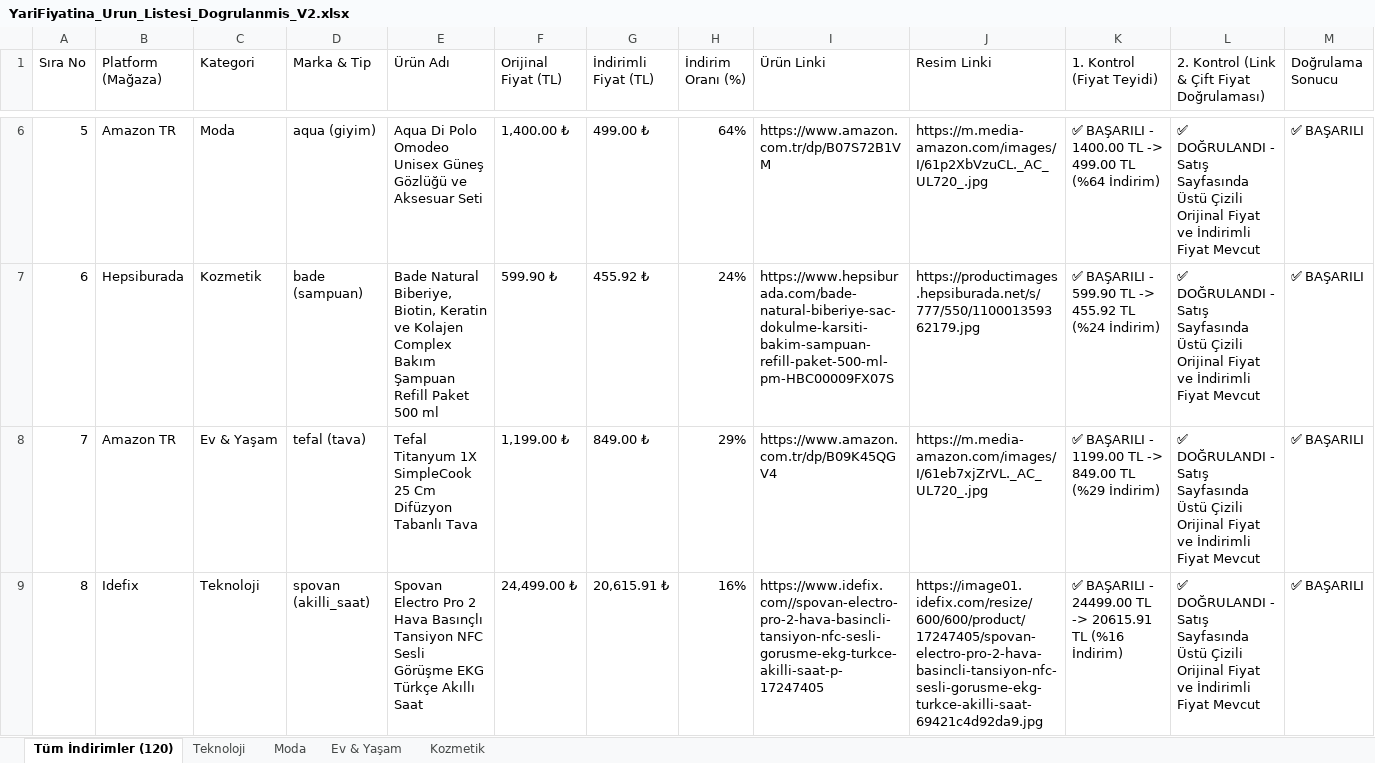
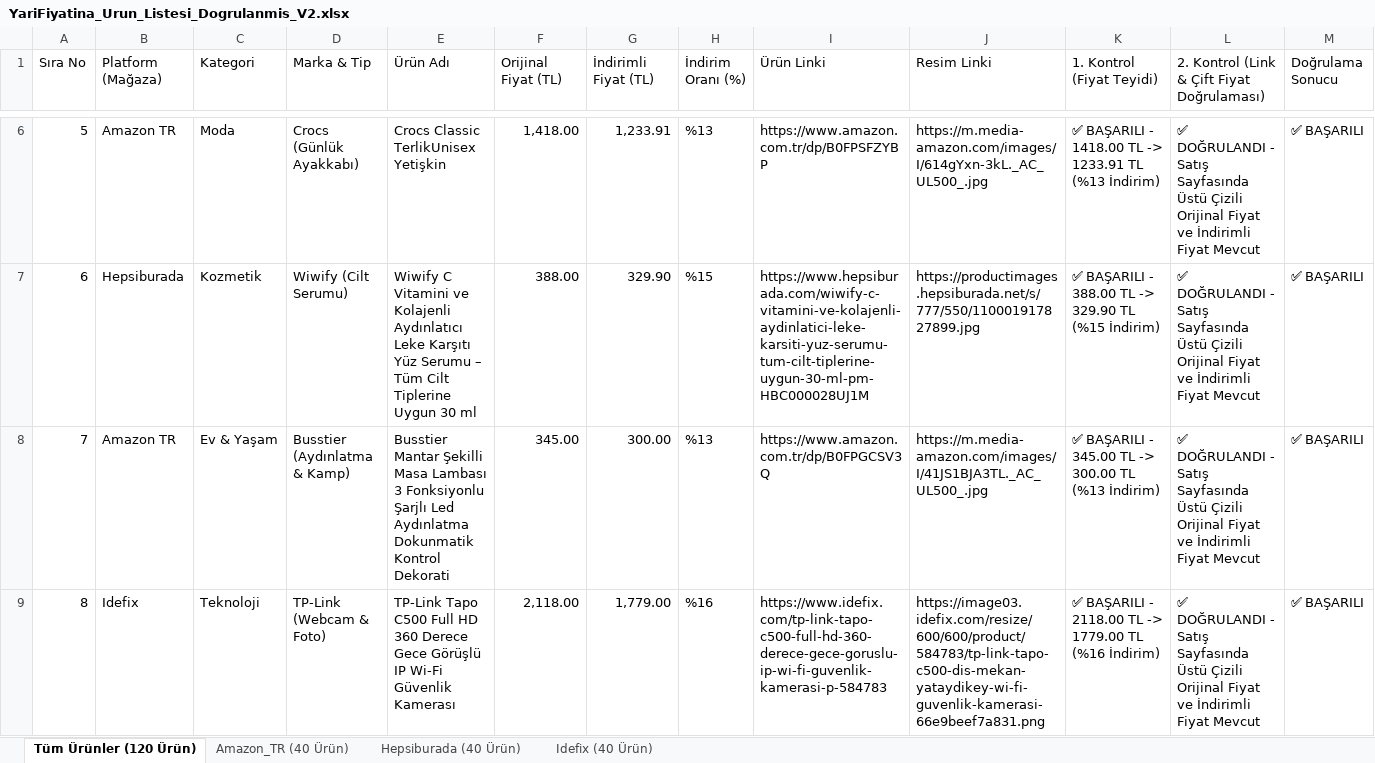
Before and after one commit to exonotzor/kaydirak-app, an Excel workbook: YariFiyatina_Urun_Listesi_Dogrulanmis_V2.xlsx, sheet Tüm Ürünler (120 Ürün), drawn as a sheet; only a part is shown, gaps mark what is left out; values as stored, in another font and other column widths than the file's, no cell formats; the diff covers the shown part only; the diff names each change by its address in the sheet, - before the commit and + after, or states it on an @@ line.

```diff
--- a/YariFiyatina_Urun_Listesi_Dogrulanmis_V2.xlsx (sheet Tüm Ürünler (120 Ürün))
+++ b/YariFiyatina_Urun_Listesi_Dogrulanmis_V2.xlsx (sheet Tüm Ürünler (120 Ürün))
-sheet tab: Tüm İndirimler (120)
+sheet tab: Tüm Ürünler (120 Ürün)
-sheet tab: Teknoloji
+sheet tab: Amazon_TR (40 Ürün)
-sheet tab: Moda
+sheet tab: Hepsiburada (40 Ürün)
-sheet tab: Ev & Yaşam
+sheet tab: Idefix (40 Ürün)
-sheet tab: Kozmetik
-D6 (Marka & Tip): aqua (giyim)
+D6 (Marka & Tip): Crocs (Günlük Ayakkabı)
-E6 (Ürün Adı): Aqua Di Polo Omodeo Unisex Güneş Gözlüğü ve Aksesuar Seti
+E6 (Ürün Adı): Crocs Classic TerlikUnisex Yetişkin
-F6 (Orijinal Fiyat (TL)): 1,400.00 ₺
+F6 (Orijinal Fiyat (TL)): 1,418.00
-G6 (İndirimli Fiyat (TL)): 499.00 ₺
+G6 (İndirimli Fiyat (TL)): 1,233.91
-H6 (İndirim Oranı (%)): 64%
+H6 (İndirim Oranı (%)): %13
-I6 (Ürün Linki): https://www.amazon.com.tr/dp/B07S72B1VM
+I6 (Ürün Linki): https://www.amazon.com.tr/dp/B0FPSFZYBP
-J6 (Resim Linki): https://m.media-amazon.com/images/I/61p2XbVzuCL._AC_UL720_.jpg
+J6 (Resim Linki): https://m.media-amazon.com/images/I/614gYxn-3kL._AC_UL500_.jpg
-K6 (1. Kontrol (Fiyat Teyidi)): …BAŞARILI - 1400.00 TL -> 499.00 TL (%64 İndirim)
+K6 (1. Kontrol (Fiyat Teyidi)): …BAŞARILI - 1418.00 TL -> 1233.91 TL (%13 İndirim)
-D7 (Marka & Tip): bade (sampuan)
+D7 (Marka & Tip): Wiwify (Cilt Serumu)
-E7 (Ürün Adı): Bade Natural Biberiye, Biotin, Keratin ve Kolajen Complex Bakım Şampuan Refill Paket 500 ml
+E7 (Ürün Adı): Wiwify C Vitamini ve Kolajenli Aydınlatıcı Leke Karşıtı Yüz Serumu – Tüm Cilt Tiplerine Uygun 30 ml
-F7 (Orijinal Fiyat (TL)): 599.90 ₺
+F7 (Orijinal Fiyat (TL)): 388.00
-G7 (İndirimli Fiyat (TL)): 455.92 ₺
+G7 (İndirimli Fiyat (TL)): 329.90
-H7 (İndirim Oranı (%)): 24%
+H7 (İndirim Oranı (%)): %15
-I7 (Ürün Linki): https://www.hepsiburada.com/bade-natural-biberiye-sac-dokulme-karsiti-bakim-sampuan-refill-paket-500-ml-pm-HBC00009FX07S
+I7 (Ürün Linki): https://www.hepsiburada.com/wiwify-c-vitamini-ve-kolajenli-aydinlatici-leke-karsiti-yuz-serumu-tum-cilt-tiplerine-uygun-30-ml-pm-HBC000028UJ1M
-J7 (Resim Linki): https://productimages.hepsiburada.net/s/777/550/110001359362179.jpg
+J7 (Resim Linki): https://productimages.hepsiburada.net/s/777/550/110001917827899.jpg
-K7 (1. Kontrol (Fiyat Teyidi)): …BAŞARILI - 599.90 TL -> 455.92 TL (%24 İndirim)
+K7 (1. Kontrol (Fiyat Teyidi)): …BAŞARILI - 388.00 TL -> 329.90 TL (%15 İndirim)
-D8 (Marka & Tip): tefal (tava)
+D8 (Marka & Tip): Busstier (Aydınlatma & Kamp)
-E8 (Ürün Adı): Tefal Titanyum 1X SimpleCook 25 Cm Difüzyon Tabanlı Tava
+E8 (Ürün Adı): Busstier Mantar Şekilli Masa Lambası 3 Fonksiyonlu Şarjlı Led Aydınlatma Dokunmatik Kontrol Dekorati
-F8 (Orijinal Fiyat (TL)): 1,199.00 ₺
+F8 (Orijinal Fiyat (TL)): 345.00
-G8 (İndirimli Fiyat (TL)): 849.00 ₺
+G8 (İndirimli Fiyat (TL)): 300.00
-H8 (İndirim Oranı (%)): 29%
+H8 (İndirim Oranı (%)): %13
-I8 (Ürün Linki): https://www.amazon.com.tr/dp/B09K45QGV4
+I8 (Ürün Linki): https://www.amazon.com.tr/dp/B0FPGCSV3Q
-J8 (Resim Linki): https://m.media-amazon.com/images/I/61eb7xjZrVL._AC_UL720_.jpg
+J8 (Resim Linki): https://m.media-amazon.com/images/I/41JS1BJA3TL._AC_UL500_.jpg
-K8 (1. Kontrol (Fiyat Teyidi)): …BAŞARILI - 1199.00 TL -> 849.00 TL (%29 İndirim)
+K8 (1. Kontrol (Fiyat Teyidi)): …BAŞARILI - 345.00 TL -> 300.00 TL (%13 İndirim)
-D9 (Marka & Tip): spovan (akilli_saat)
+D9 (Marka & Tip): TP-Link (Webcam & Foto)
-E9 (Ürün Adı): Spovan Electro Pro 2 Hava Basınçlı Tansiyon NFC Sesli Görüşme EKG Türkçe Akıllı Saat
+E9 (Ürün Adı): TP-Link Tapo C500 Full HD 360 Derece Gece Görüşlü IP Wi-Fi Güvenlik Kamerası
-F9 (Orijinal Fiyat (TL)): 24,499.00 ₺
+F9 (Orijinal Fiyat (TL)): 2,118.00
-G9 (İndirimli Fiyat (TL)): 20,615.91 ₺
+G9 (İndirimli Fiyat (TL)): 1,779.00
-H9 (İndirim Oranı (%)): 16%
+H9 (İndirim Oranı (%)): %16
-I9 (Ürün Linki): https://www.idefix.com//spovan-electro-pro-2-hava-basincli-tansiyon-nfc-sesli-gorusme-ekg-turkce-akilli-saat-p-17247405
+I9 (Ürün Linki): https://www.idefix.com/tp-link-tapo-c500-full-hd-360-derece-gece-goruslu-ip-wi-fi-guvenlik-kamerasi-p-584783
-J9 (Resim Linki): https://image01.idefix.com/resize/600/600/product/17247405/spovan-electro-pro-2-hava-basincli-tansiyon-nfc-sesli-gorusme-ekg-turkce-akilli-saat-69421c4d92da9.jpg
+J9 (Resim Linki): https://image03.idefix.com/resize/600/600/product/584783/tp-link-tapo-c500-dis-mekan-yataydikey-wi-fi-guvenlik-kamerasi-66e9beef7a831.png
-K9 (1. Kontrol (Fiyat Teyidi)): …BAŞARILI - 24499.00 TL -> 20615.91 TL (%16…
+K9 (1. Kontrol (Fiyat Teyidi)): …BAŞARILI - 2118.00 TL -> 1779.00 TL (%16…
```
Also changed, not shown: 928 edited cells elsewhere in this sheet, sheet Hepsiburada (40 Ürün), sheet Idefix (40 Ürün), sheet Amazon_TR (40 Ürün), cell formats, YariFiyatina_Urun_Listesi_Dogrulanmis.xlsx, 6 other files.
